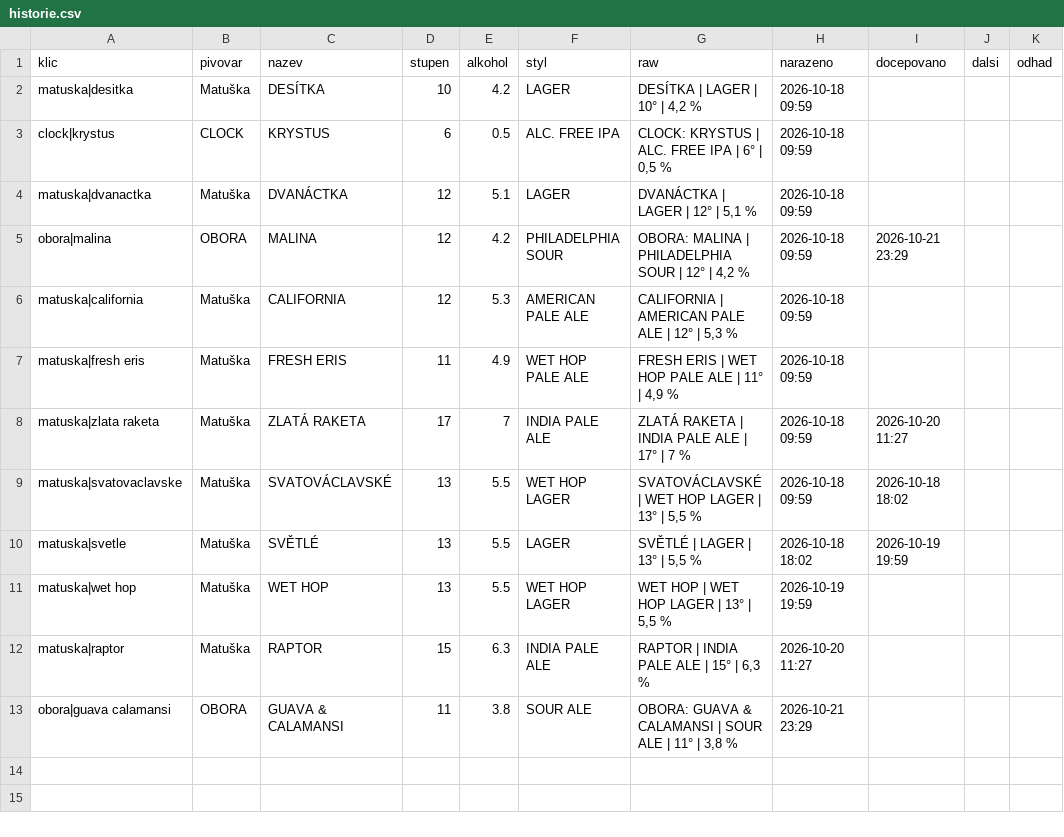
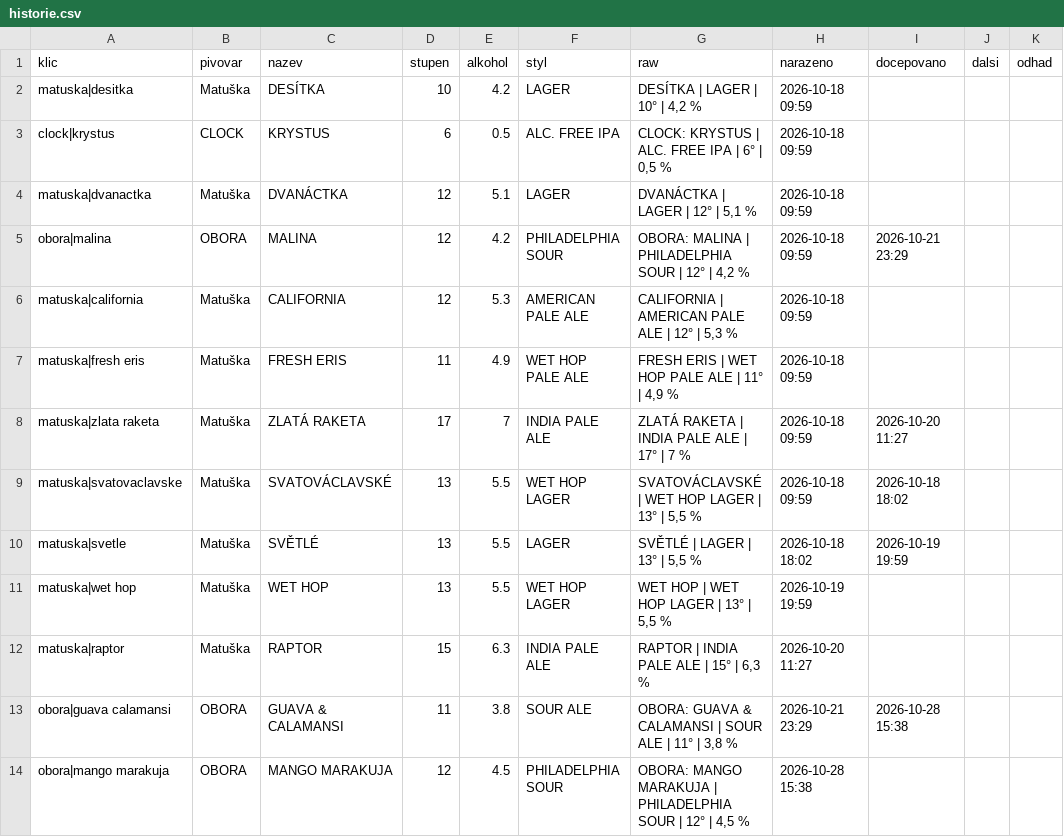
Before and after one commit to romankokos1/gal, a CSV file: data/matuska-jzp/historie.csv, drawn as a sheet.

```diff
--- a/data/matuska-jzp/historie.csv
+++ b/data/matuska-jzp/historie.csv
@@ -12,2 +12,3 @@ matuska|wet hop,Matuška,WET HOP,13,5.5,WET HOP LAGER,"WET HOP | WET HOP LAGER |
 matuska|raptor,Matuška,RAPTOR,15,6.3,INDIA PALE ALE,"RAPTOR | INDIA PALE ALE | 15° | 6,3 %",2026-10-20 11:27,,,
-obora|guava calamansi,OBORA,GUAVA & CALAMANSI,11,3.8,SOUR ALE,"OBORA: GUAVA & CALAMANSI | SOUR ALE | 11° | 3,8 %",2026-10-21 23:29,,,
+obora|guava calamansi,OBORA,GUAVA & CALAMANSI,11,3.8,SOUR ALE,"OBORA: GUAVA & CALAMANSI | SOUR ALE | 11° | 3,8 %",2026-10-21 23:29,2026-10-28 15:38,,
+obora|mango marakuja,OBORA,MANGO MARAKUJA,12,4.5,PHILADELPHIA SOUR,"OBORA: MANGO MARAKUJA | PHILADELPHIA SOUR | 12° | 4,5 %",2026-10-28 15:38,,,
```
Also changed, not shown: data/clock/historie.csv, 7 other files.
